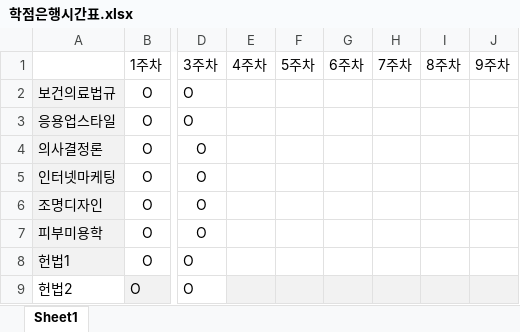
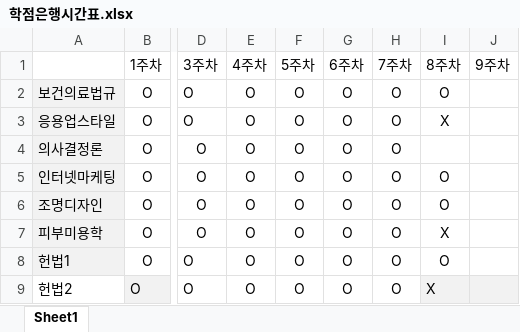
Before and after one commit to Jonghyun99/TIL, an Excel workbook: 학점은행/2023 1학기/학점은행시간표.xlsx, sheet Sheet1, drawn as a sheet; only a part is shown, gaps mark what is left out; values as stored, in another font and other column widths than the file's, no borders; conditional formats not drawn; the diff names each change by its address in the sheet, - before the commit and + after, or states it on an @@ line.

Commit message:
commit

```diff
--- a/학점은행/2023 1학기/학점은행시간표.xlsx (sheet Sheet1)
+++ b/학점은행/2023 1학기/학점은행시간표.xlsx (sheet Sheet1)
-E2:E9: (empty)
+E2:E9: O
-F2:F9: (empty)
+F2:F9: O
-G2:G9: (empty)
+G2:G9: O
-H2:H9: (empty)
+H2:H9: O
-I2: (empty)
+I2: O
-I3: (empty)
+I3: X
-I5:I6: (empty)
+I5:I6: O
-I7: (empty)
+I7: X
-I8: (empty)
+I8: O
-E9:H9 fill: #F2F2F2
+E9:H9 fill: none
-I9: (empty)
+I9: X
```
